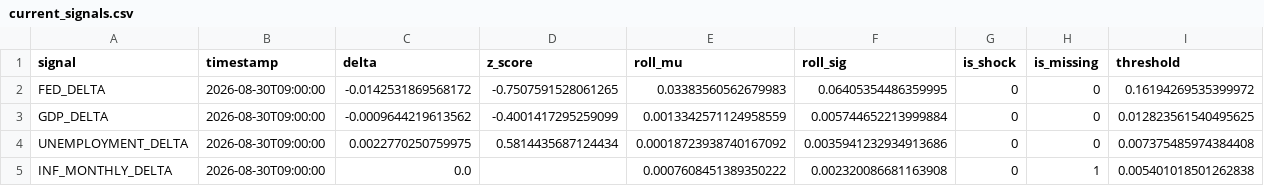
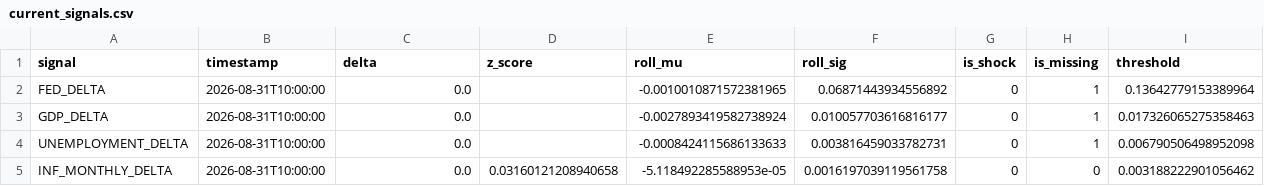
Before and after one commit to flyingduck0/ML_Seminar_Project, a CSV file: results/current_signals.csv, drawn as a sheet.

```diff
--- a/results/current_signals.csv
+++ b/results/current_signals.csv
@@ -1,5 +1,5 @@
 signal,timestamp,delta,z_score,roll_mu,roll_sig,is_shock,is_missing,threshold
-FED_DELTA,2026-08-30T09:00:00,-0.0142531869568172,-0.7507591528061265,0.03383560562679983,0.06405354486359995,0,0,0.16194269535399972
-GDP_DELTA,2026-08-30T09:00:00,-0.0009644219613562,-0.4001417295259099,0.0013342571124958559,0.005744652213999884,0,0,0.012823561540495625
-UNEMPLOYMENT_DELTA,2026-08-30T09:00:00,0.0022770250759975,0.5814435687124434,0.00018723938740167092,0.0035941232934913686,0,0,0.007375485974384408
-INF_MONTHLY_DELTA,2026-08-30T09:00:00,0.0,,0.0007608451389350222,0.002320086681163908,0,1,0.005401018501262838
+FED_DELTA,2026-08-31T10:00:00,0.0,,-0.0010010871572381965,0.06871443934556892,0,1,0.13642779153389964
+GDP_DELTA,2026-08-31T10:00:00,0.0,,-0.0027893419582738924,0.010057703616816177,0,1,0.017326065275358463
+UNEMPLOYMENT_DELTA,2026-08-31T10:00:00,0.0,,-0.0008424115686133633,0.003816459033782731,0,1,0.006790506498952098
+INF_MONTHLY_DELTA,2026-08-31T10:00:00,0.0,0.03160121208940658,-5.118492285588953e-05,0.0016197039119561758,0,0,0.003188222901056462
```
Also changed, not shown: results/00_column_inventory.csv, results/results_backtest.csv, 6 other files.
